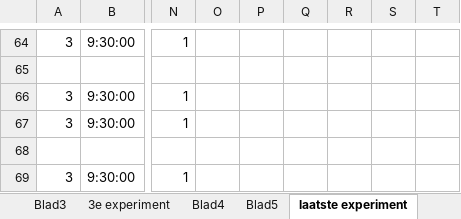
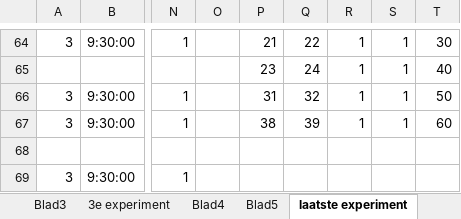
Before and after one commit to GeertWesemael/heatmap-based-path-planning, an Excel workbook: results.xlsx, sheet laatste experiment, drawn as a sheet; only a part is shown, gaps mark what is left out; values as stored, in another font and other column widths than the file's, no borders; charts and pictures not drawn; rows hold the shown columns only; the diff covers the shown part only; the diff names each change by its address in the sheet, - before the commit and + after, or states it on an @@ line.

```diff
--- a/results.xlsx (sheet laatste experiment)
+++ b/results.xlsx (sheet laatste experiment)
-P64: (empty)
+P64: 21
-Q64: (empty)
+Q64: 22
-R64: (empty)
+R64: 1
-S64: (empty)
+S64: 1
-T64: (empty)
+T64: 30
-row 65: (empty)
+row 65:  |  |  |  | 23 | 24 | 1 | 1 | 40
-P66: (empty)
+P66: 31
-Q66: (empty)
+Q66: 32
-R66:R67: (empty)
+R66:R67: 1
-S66:S67: (empty)
+S66:S67: 1
-T66: (empty)
+T66: 50
-P67: (empty)
+P67: 38
-Q67: (empty)
+Q67: 39
-T67: (empty)
+T67: 60
```
Also changed, not shown: 38 edited cells elsewhere in this sheet, charts or pictures, results_easy_scenario.xlsx, 1 other file.
